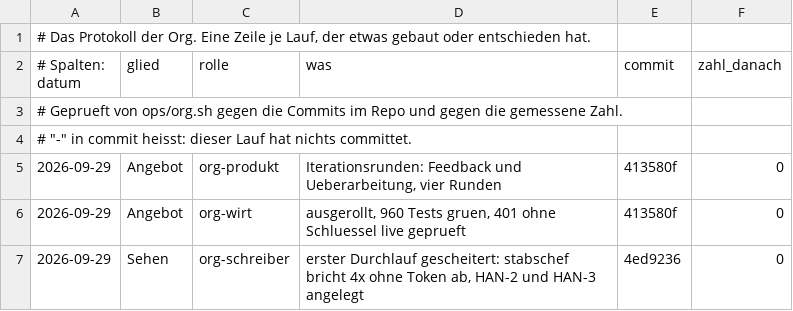
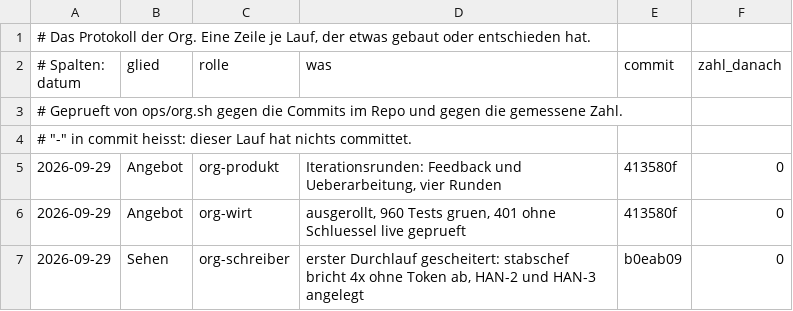
Before and after one commit to matthiashippe/control-plane, a TSV file: org-log.tsv, drawn as a sheet.

```diff
--- a/org-log.tsv
+++ b/org-log.tsv
@@ -6,2 +6,2 @@
 2026-09-29	Angebot	org-wirt	ausgerollt, 960 Tests gruen, 401 ohne Schluessel live geprueft	413580f	0
-2026-09-29	Sehen	org-schreiber	erster Durchlauf gescheitert: stabschef bricht 4x ohne Token ab, HAN-2 und HAN-3 angelegt	4ed9236	0
+2026-09-29	Sehen	org-schreiber	erster Durchlauf gescheitert: stabschef bricht 4x ohne Token ab, HAN-2 und HAN-3 angelegt	b0eab09	0
```
